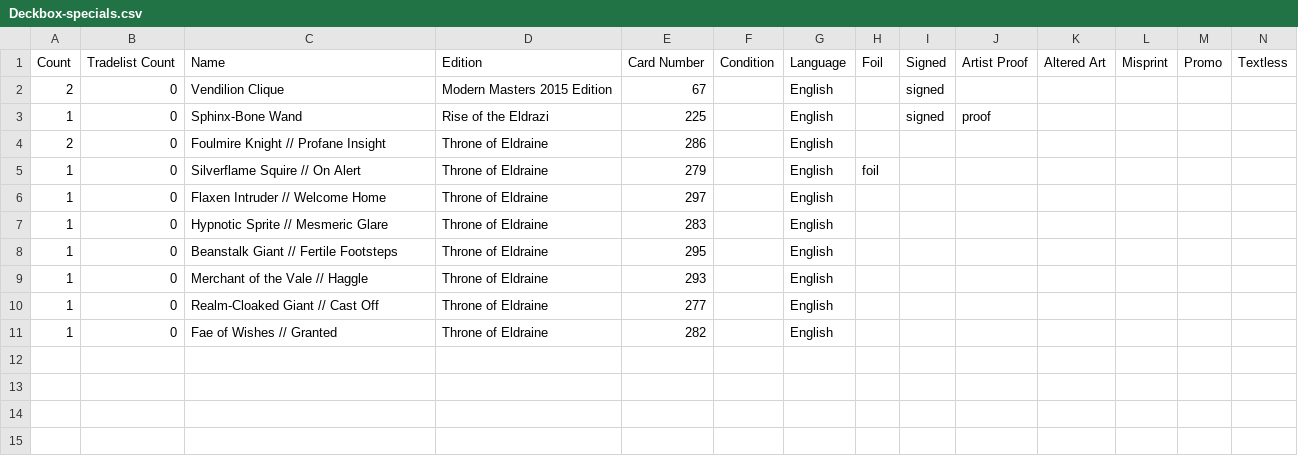
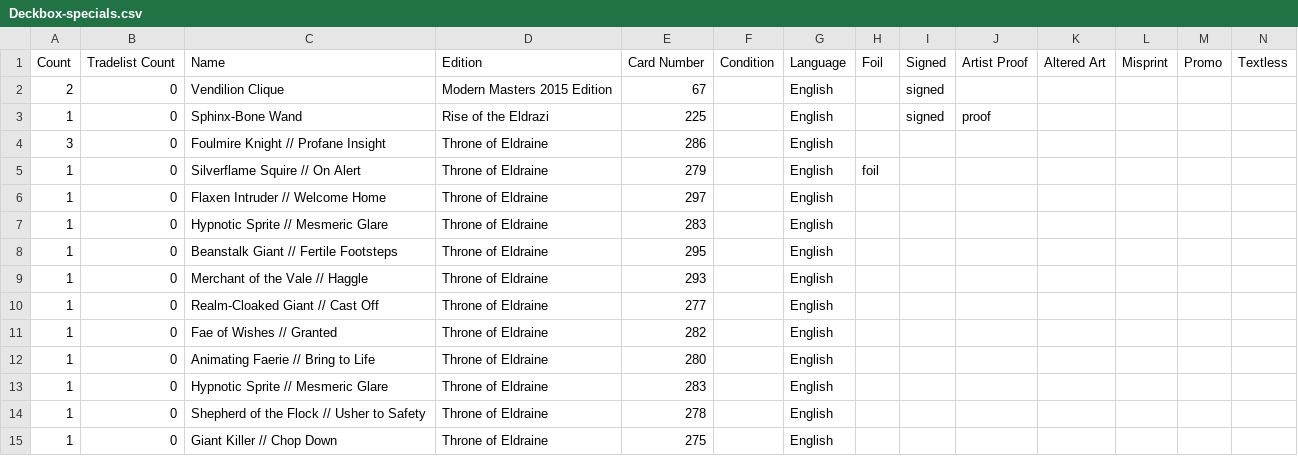
Before and after one commit to gozer/mtg_processing, a CSV file: Deckbox-specials.csv, drawn as a sheet; only a part is shown; rows hold the shown columns only; the diff names each change by its address in the sheet, - before the commit and + after, or states it on an @@ line.

```diff
--- a/Deckbox-specials.csv
+++ b/Deckbox-specials.csv
-A4 (Count): 2
+A4 (Count): 3
+row 12: 1 | 0 | Animating Faerie // Bring to Life | Throne of Eldraine | 280 |  | English
+row 13: 1 | 0 | Hypnotic Sprite // Mesmeric Glare | Throne of Eldraine | 283 |  | English
+row 14: 1 | 0 | Shepherd of the Flock // Usher to Safety | Throne of Eldraine | 278 |  | English
+row 15: 1 | 0 | Giant Killer // Chop Down | Throne of Eldraine | 275 |  | English
```
Also changed, not shown: Deckbox-extras.csv, wants.csv.
